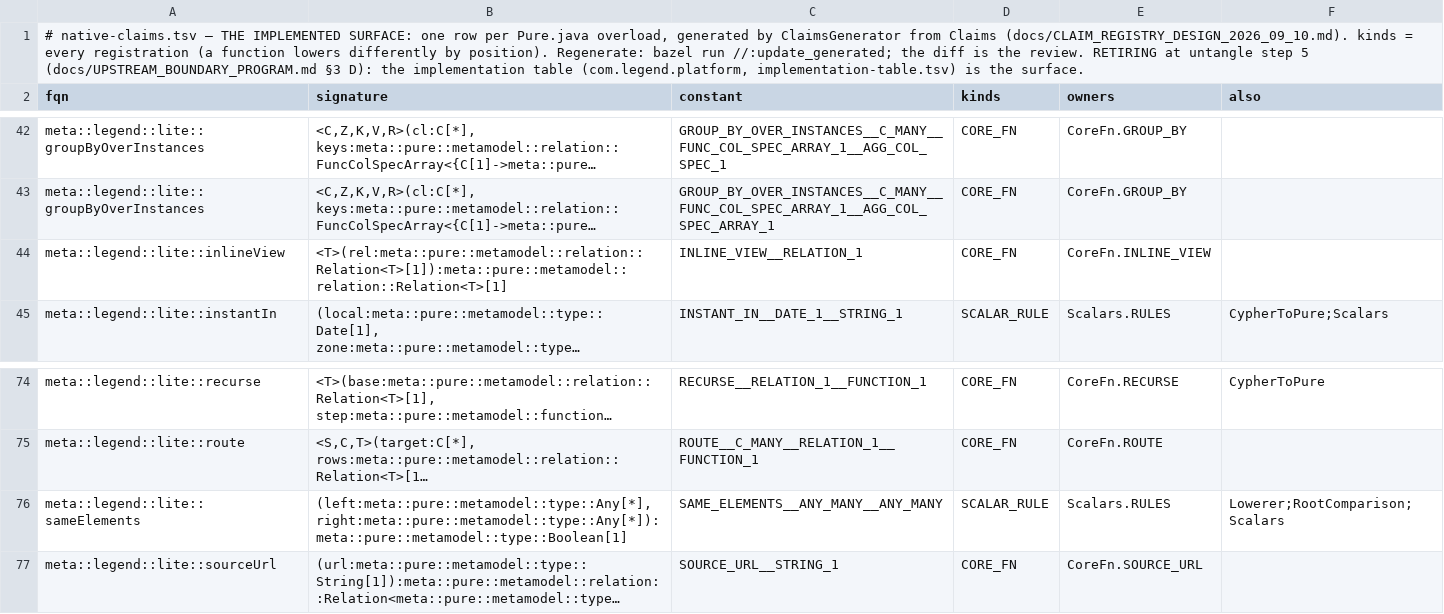
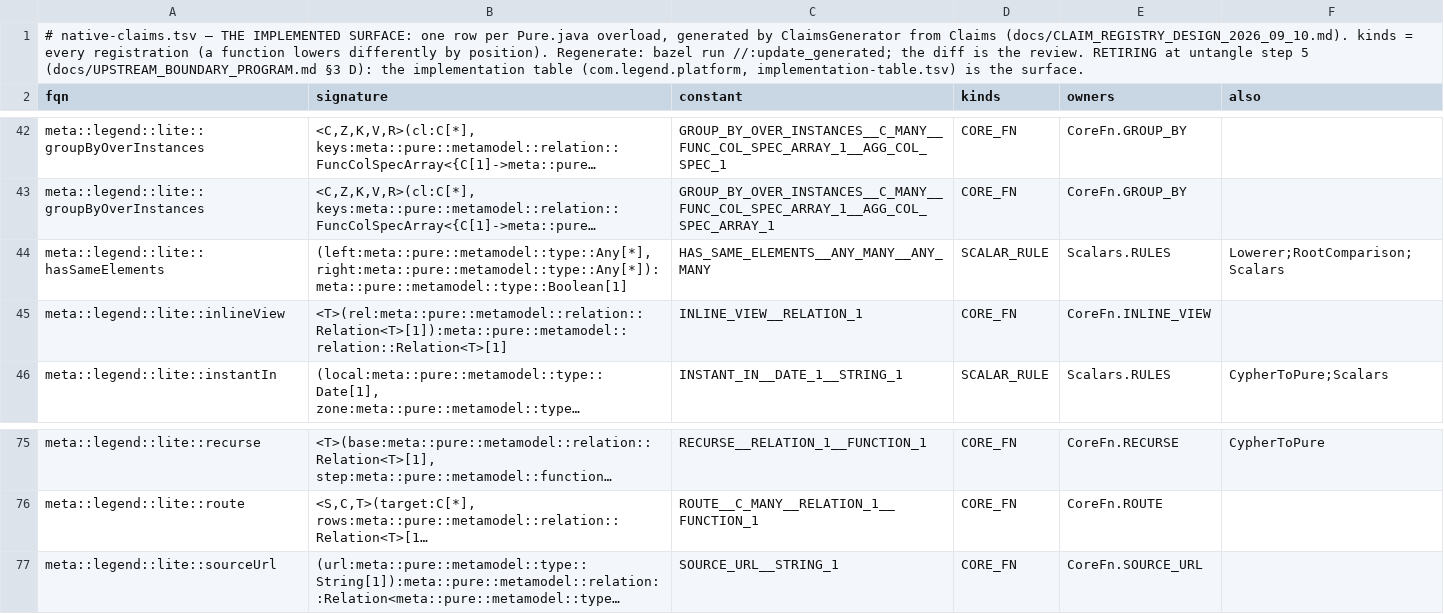
Before and after one commit to neema2/legend-lite, a TSV file: core/src/main/resources/com/legend/builtin/native-claims.tsv, drawn as a sheet; only a part is shown, gaps mark what is left out; long unchanged cells end in …; removed rows and columns are numbered as before the commit, all else as after; the diff names each change by its address in the sheet, - before the commit and + after, or states it on an @@ line.

```diff
--- a/core/src/main/resources/com/legend/builtin/native-claims.tsv
+++ b/core/src/main/resources/com/legend/builtin/native-claims.tsv
+row 44: meta::legend::lite::hasSameElements | (left:meta::pure::metamodel::type::Any[*], right:meta::pure::metamodel::type::Any[*]):meta::pure::metamodel::type::Boolean[1] | HAS_SAME_ELEMENTS__ANY_MANY__ANY_MANY | SCALAR_RULE | Scalars.RULES | Lowerer;RootComparison;Scalars
-row 76: meta::legend::lite::sameElements | (left:meta::pure::metamodel::type::Any[*], right:meta::pure::metamodel::type::Any[*]):meta::pure::metamodel::type::Boolean[1] | SAME_ELEMENTS__ANY_MANY__ANY_MANY | SCALAR_RULE | Scalars.RULES | Lowerer;RootComparison;Scalars
```
Also changed, not shown: 14 other files.
